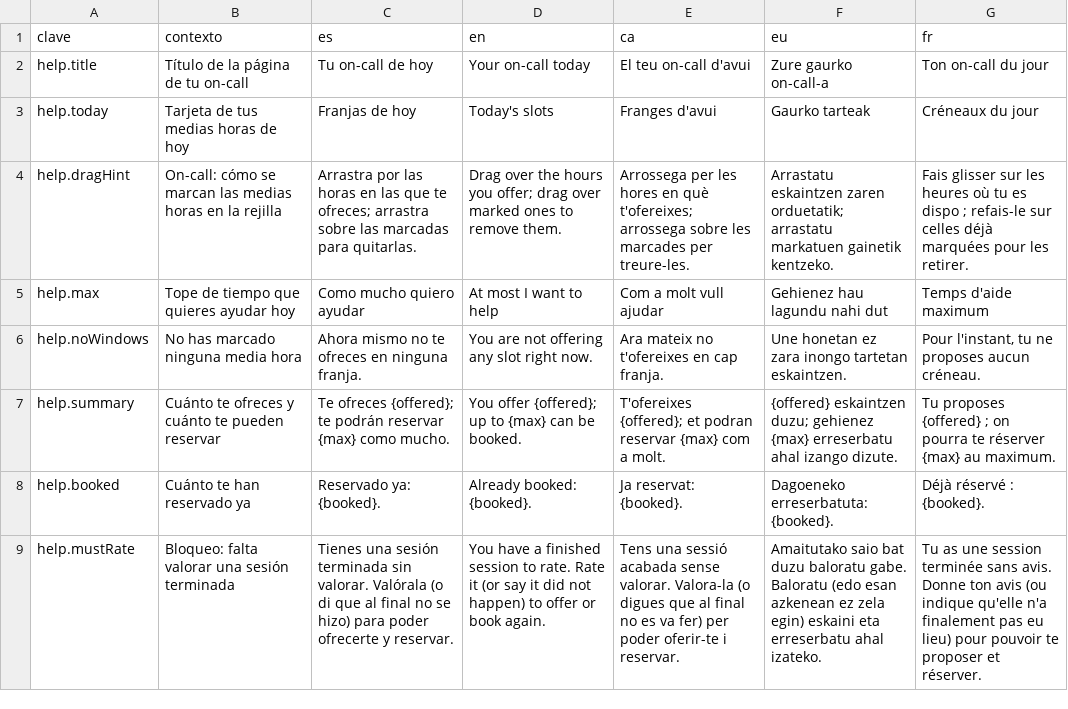
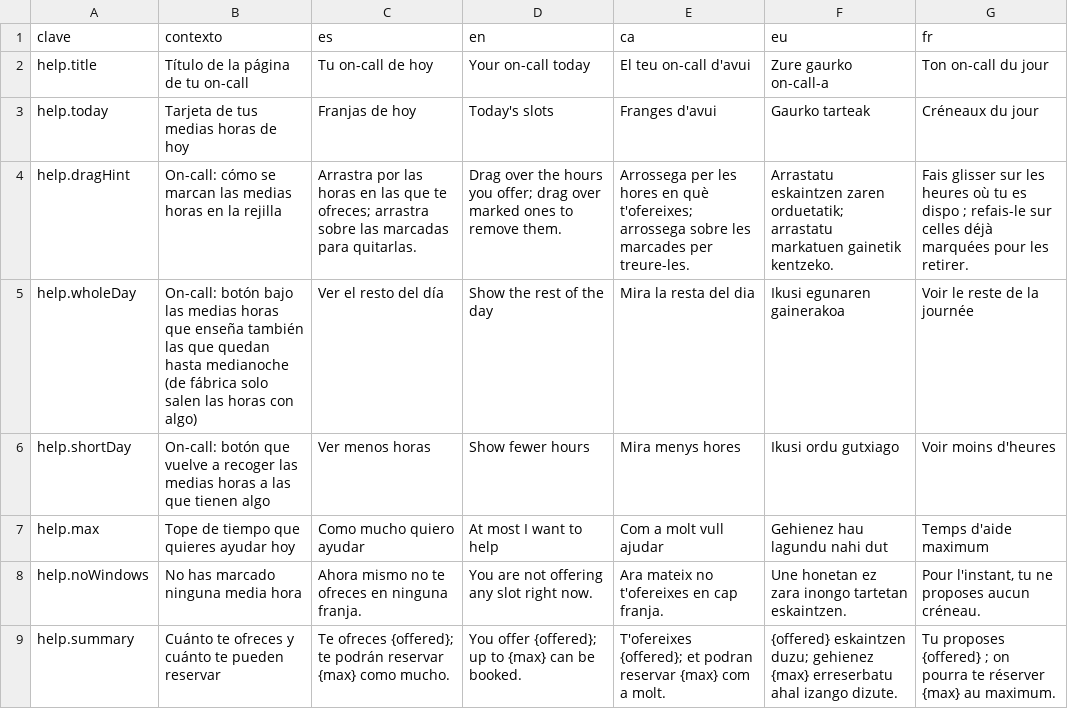
Before and after one commit to ALRO-GM/sanatorio-42, a CSV file: apps/web/src/shared/i18n/textos/guardia.csv, drawn as a sheet; only a part is shown; the shorter side is filled out with more unchanged rows.

```diff
--- a/apps/web/src/shared/i18n/textos/guardia.csv
+++ b/apps/web/src/shared/i18n/textos/guardia.csv
@@ -4,2 +4,4 @@ help.today,Tarjeta de tus medias horas de hoy,Franjas de hoy,Today's slots,Frang
 help.dragHint,On-call: cómo se marcan las medias horas en la rejilla,Arrastra por las horas en las que te ofreces; arrastra sobre las marcadas para quitarlas.,Drag over the hours you offer; drag over marked ones to remove them.,Arrossega per les hores en què t'ofereixes; arrossega sobre les marcades per treure-les.,Arrastatu eskaintzen zaren orduetatik; arrastatu markatuen gainetik kentzeko.,Fais glisser sur les heures où tu es dispo ; refais-le sur celles déjà marquées pour les retirer.
+help.wholeDay,On-call: botón bajo las medias horas que enseña también las que quedan hasta medianoche (de fábrica solo salen las horas con algo),Ver el resto del día,Show the rest of the day,Mira la resta del dia,Ikusi egunaren gainerakoa,Voir le reste de la journée
+help.shortDay,On-call: botón que vuelve a recoger las medias horas a las que tienen algo,Ver menos horas,Show fewer hours,Mira menys hores,Ikusi ordu gutxiago,Voir moins d'heures
 help.max,Tope de tiempo que quieres ayudar hoy,Como mucho quiero ayudar,At most I want to help,Com a molt vull ajudar,Gehienez hau lagundu nahi dut,Temps d'aide maximum
```
Also changed, not shown: apps/web/src/shared/i18n/textos/comun.csv, 19 other files.
